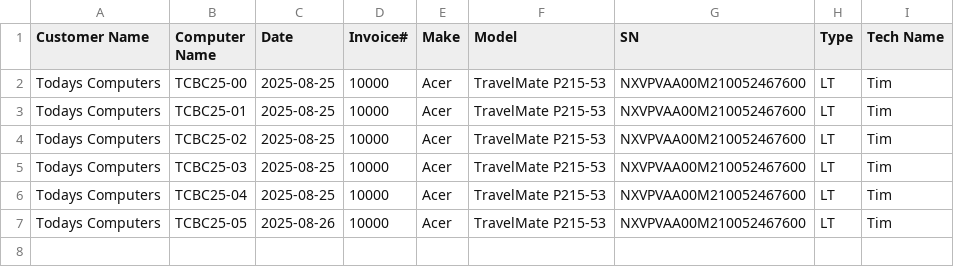
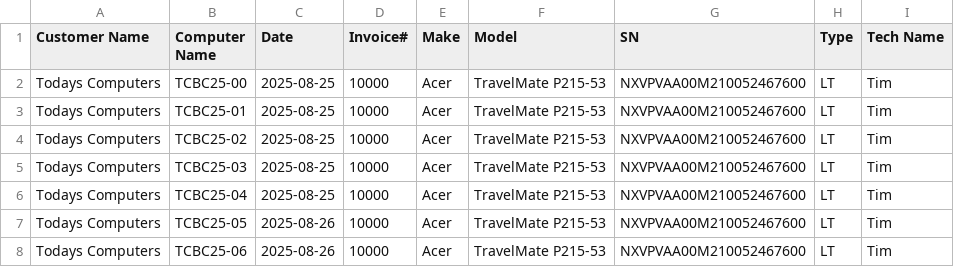
Before and after one commit to TCBCTim/BasicPrep, a CSV file: computerlist.csv, drawn as a sheet; the diff names each change by its address in the sheet, - before the commit and + after, or states it on an @@ line.

Commit message:
Appended new row for TCBC25-06

```diff
--- a/computerlist.csv
+++ b/computerlist.csv
+row 8: Todays Computers | TCBC25-06 | 2025-08-26 | 10000 | Acer | TravelMate P215-53 | NXVPVAA00M210052467600 | LT | Tim
```
